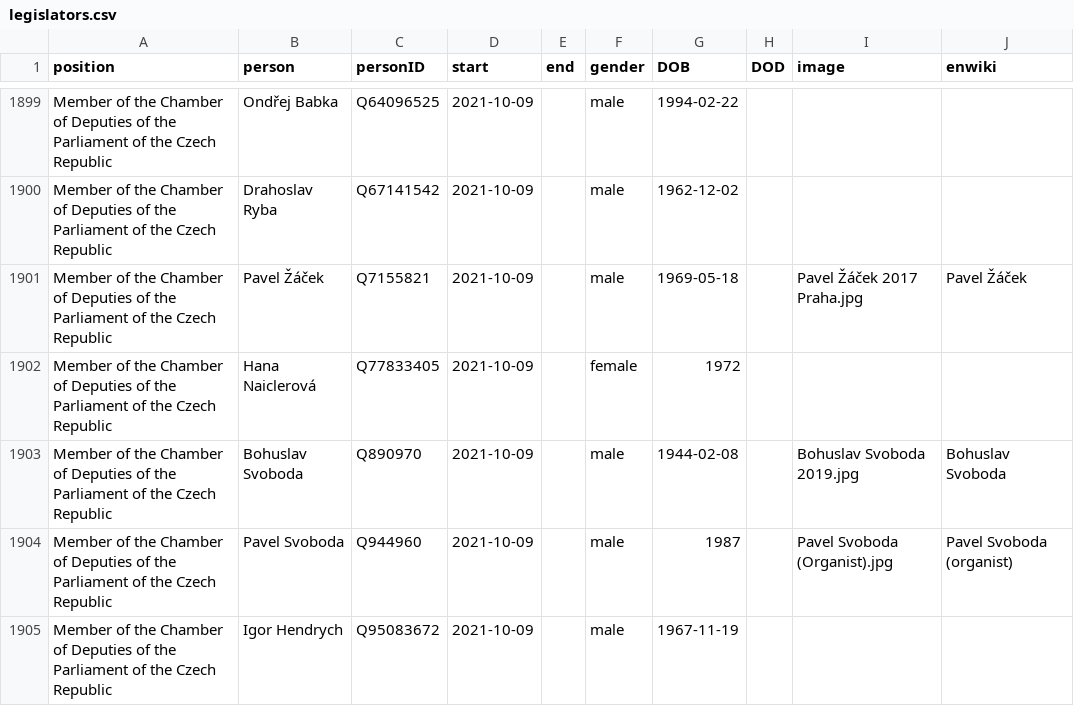
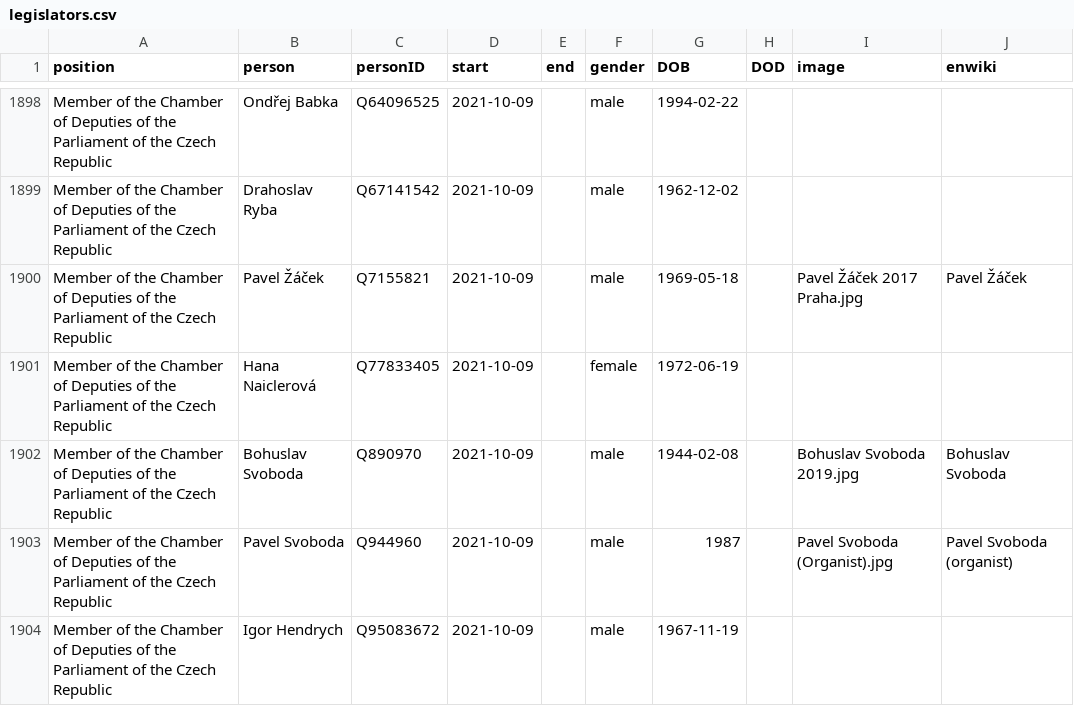
Before and after one commit to every-politician-scrapers/czech-ministers, a CSV file: html/legislators.csv, drawn as a sheet; only a part is shown, gaps mark what is left out; the diff covers the shown part only.

```diff
--- a/html/legislators.csv
+++ b/html/legislators.csv
@@ -1901,3 +1900,3 @@ Member of the Chamber of Deputies of the Parliament of the Czech Republic,Drahos
 Member of the Chamber of Deputies of the Parliament of the Czech Republic,Pavel Žáček,Q7155821,2021-10-09,,male,1969-05-18,,Pavel Žáček 2017 Praha.jpg,Pavel Žáček
-Member of the Chamber of Deputies of the Parliament of the Czech Republic,Hana Naiclerová,Q77833405,2021-10-09,,female,1972,,,
+Member of the Chamber of Deputies of the Parliament of the Czech Republic,Hana Naiclerová,Q77833405,2021-10-09,,female,1972-06-19,,,
 Member of the Chamber of Deputies of the Parliament of the Czech Republic,Bohuslav Svoboda,Q890970,2021-10-09,,male,1944-02-08,,Bohuslav Svoboda 2019.jpg,Bohuslav Svoboda
```
Also changed, not shown: 1 removed row and 4 edited cells elsewhere in this file.
